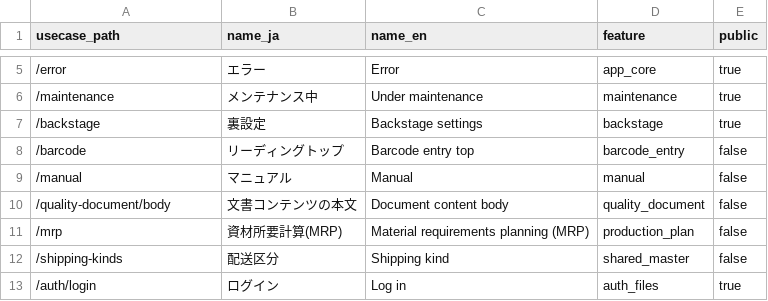
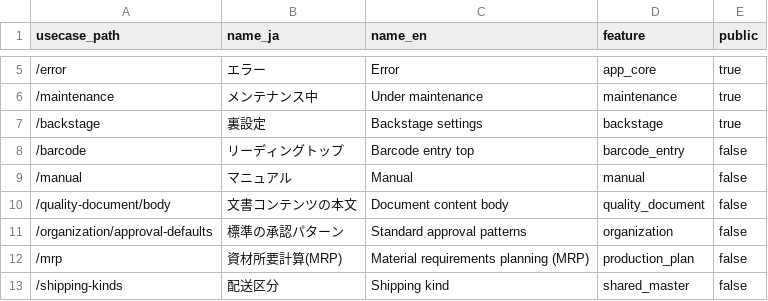
Before and after one commit to okpnet/flutter-pms, a CSV file: apps/pms_app/doc/contents/access_paths.csv, drawn as a sheet; only a part is shown, gaps mark what is left out; the shorter side is filled out with more unchanged rows.

Commit message:
標準の承認パターンの画面(会社情報の承認。info_app の対象ごとの列を読み書き)と organization_model の ApprovalDefaults モデル、アクセスパス・画面コード(Issue 20261121_0001)

```diff
--- a/apps/pms_app/doc/contents/access_paths.csv
+++ b/apps/pms_app/doc/contents/access_paths.csv
@@ -10,2 +10,3 @@
 /quality-document/body,文書コンテンツの本文,Document content body,quality_document,false
+/organization/approval-defaults,標準の承認パターン,Standard approval patterns,organization,false
 /mrp,資材所要計算(MRP),Material requirements planning (MRP),production_plan,false
```
Also changed, not shown: 39 other files.
